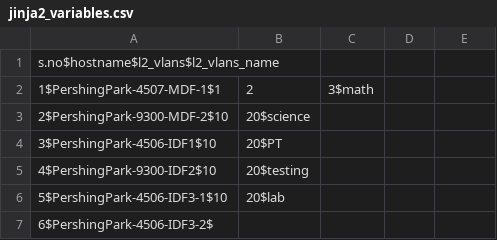
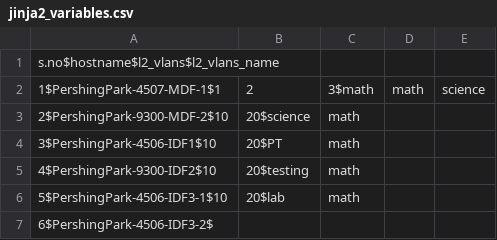
Before and after one commit to Traversa-Solutions-Inc/JINJA_TEMPLATING, a CSV file: jinja2_variables.csv, drawn as a sheet.

Commit message:
Update jinja2_variables.csv

```diff
--- a/jinja2_variables.csv
+++ b/jinja2_variables.csv
@@ -1,7 +1,7 @@
 s.no$hostname$l2_vlans$l2_vlans_name
-1$PershingPark-4507-MDF-1$1,2,3$math
-2$PershingPark-9300-MDF-2$10,20$science
-3$PershingPark-4506-IDF1$10,20$PT
-4$PershingPark-9300-IDF2$10,20$testing
-5$PershingPark-4506-IDF3-1$10,20$lab
+1$PershingPark-4507-MDF-1$1,2,3$math,math,science
+2$PershingPark-9300-MDF-2$10,20$science,math
+3$PershingPark-4506-IDF1$10,20$PT,math
+4$PershingPark-9300-IDF2$10,20$testing,math
+5$PershingPark-4506-IDF3-1$10,20$lab,math
 6$PershingPark-4506-IDF3-2$
```
